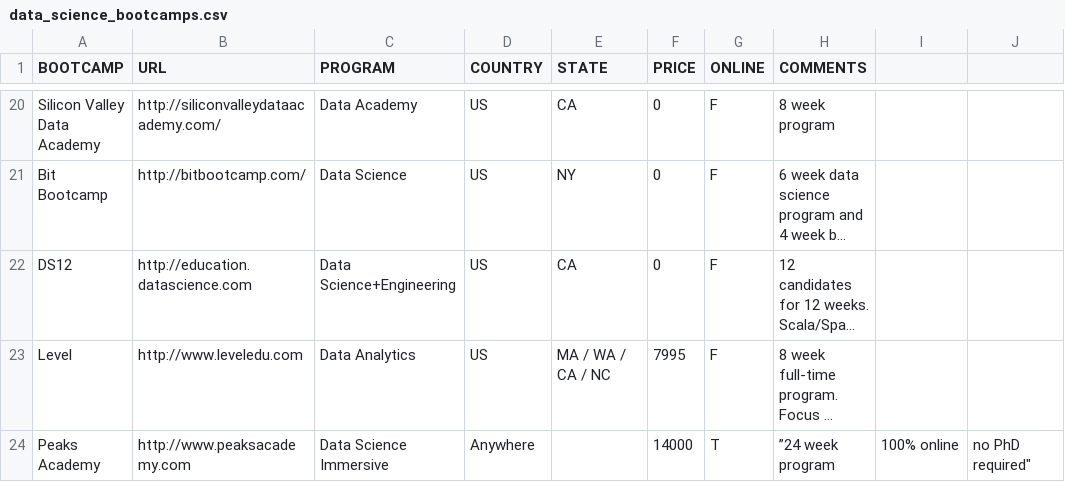
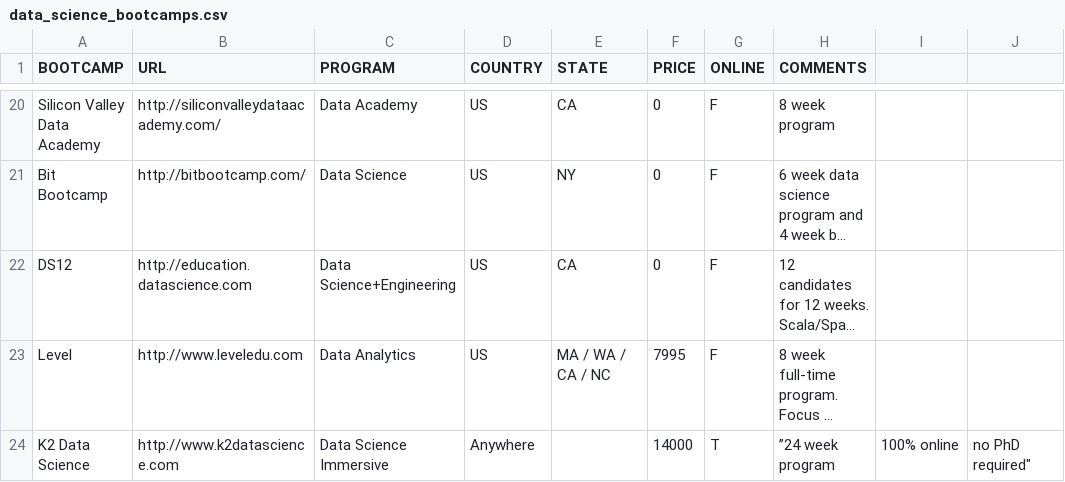
Before and after one commit to ryanswanstrom/awesome-datascience-bootcamps, a CSV file: data_science_bootcamps.csv, drawn as a sheet; only a part is shown, gaps mark what is left out; long unchanged cells end in …; the diff names each change by its address in the sheet, - before the commit and + after, or states it on an @@ line.

Commit message:
Update data_science_bootcamps.csv
raised investment round and rebranded

```diff
--- a/data_science_bootcamps.csv
+++ b/data_science_bootcamps.csv
-A24 (BOOTCAMP): Peaks Academy
+A24 (BOOTCAMP): K2 Data Science
-B24 (URL): http://www.peaksacademy.com
+B24 (URL): http://www.k2datascience.com
```
